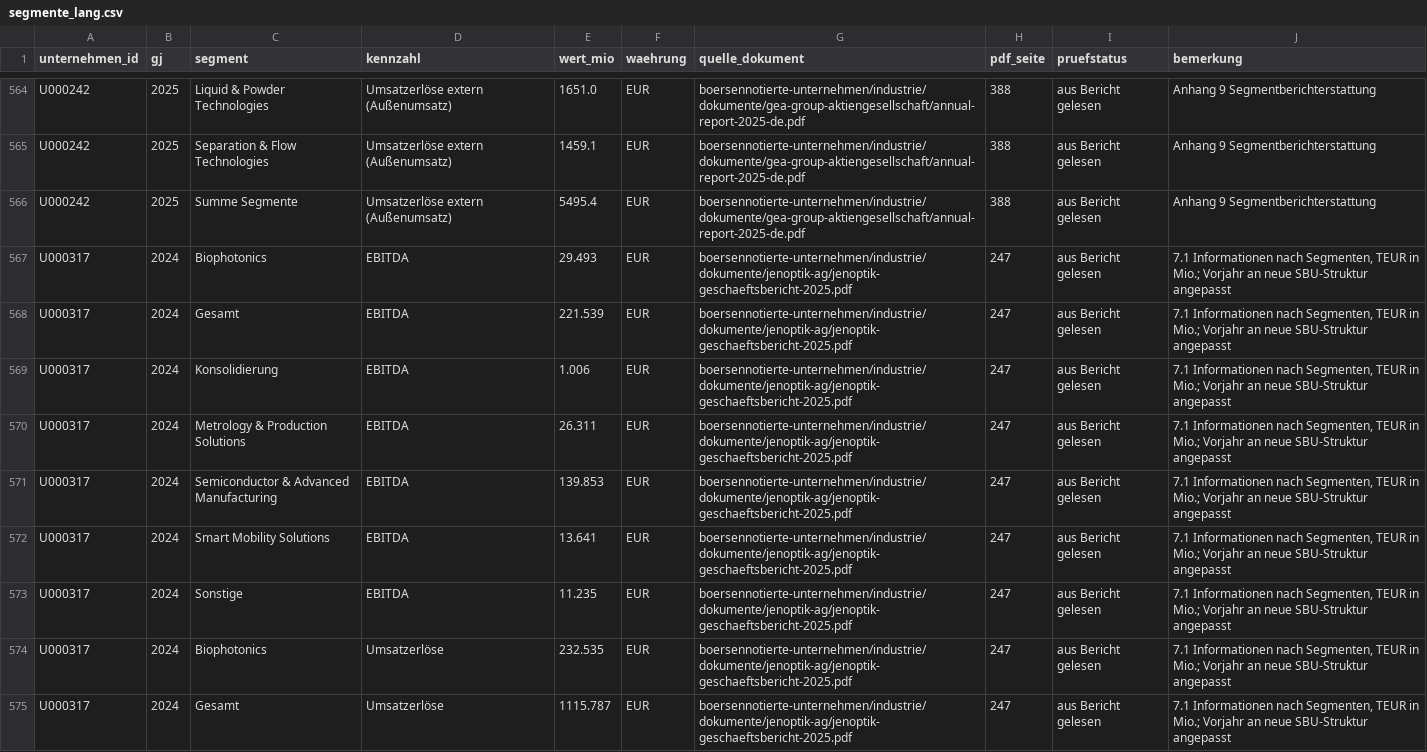
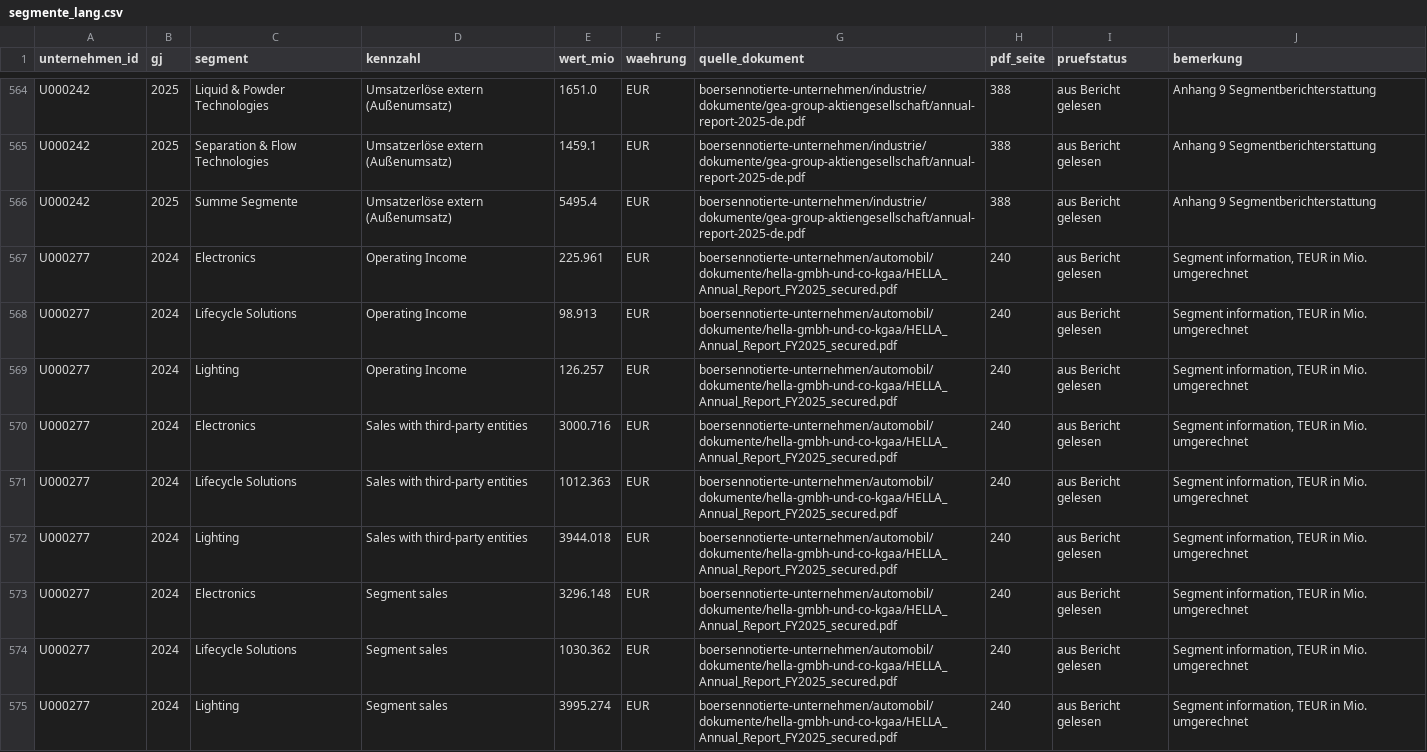
Before and after one commit to chillkrote/Unternehmenskennzahlen, a CSV file: segmente/segmente_lang.csv, drawn as a sheet; only a part is shown, gaps mark what is left out; the shorter side is filled out with more unchanged rows; the diff covers the shown part only; the diff names each change by its address in the sheet, - before the commit and + after, or states it on an @@ line.

```diff
--- a/segmente/segmente_lang.csv
+++ b/segmente/segmente_lang.csv
+row 567: U000277 | 2024 | Electronics | Operating Income | 225.961 | EUR | boersennotierte-unternehmen/automobil/dokumente/hella-gmbh-und-co-kgaa/HELLA_Annual_Report_FY2025_secured.pdf | 240 | aus Bericht gelesen | Segment information, TEUR in Mio. umgerechnet
+row 568: U000277 | 2024 | Lifecycle Solutions | Operating Income | 98.913 | EUR | boersennotierte-unternehmen/automobil/dokumente/hella-gmbh-und-co-kgaa/HELLA_Annual_Report_FY2025_secured.pdf | 240 | aus Bericht gelesen | Segment information, TEUR in Mio. umgerechnet
+row 569: U000277 | 2024 | Lighting | Operating Income | 126.257 | EUR | boersennotierte-unternehmen/automobil/dokumente/hella-gmbh-und-co-kgaa/HELLA_Annual_Report_FY2025_secured.pdf | 240 | aus Bericht gelesen | Segment information, TEUR in Mio. umgerechnet
+row 570: U000277 | 2024 | Electronics | Sales with third-party entities | 3000.716 | EUR | boersennotierte-unternehmen/automobil/dokumente/hella-gmbh-und-co-kgaa/HELLA_Annual_Report_FY2025_secured.pdf | 240 | aus Bericht gelesen | Segment information, TEUR in Mio. umgerechnet
+row 571: U000277 | 2024 | Lifecycle Solutions | Sales with third-party entities | 1012.363 | EUR | boersennotierte-unternehmen/automobil/dokumente/hella-gmbh-und-co-kgaa/HELLA_Annual_Report_FY2025_secured.pdf | 240 | aus Bericht gelesen | Segment information, TEUR in Mio. umgerechnet
+row 572: U000277 | 2024 | Lighting | Sales with third-party entities | 3944.018 | EUR | boersennotierte-unternehmen/automobil/dokumente/hella-gmbh-und-co-kgaa/HELLA_Annual_Report_FY2025_secured.pdf | 240 | aus Bericht gelesen | Segment information, TEUR in Mio. umgerechnet
+row 573: U000277 | 2024 | Electronics | Segment sales | 3296.148 | EUR | boersennotierte-unternehmen/automobil/dokumente/hella-gmbh-und-co-kgaa/HELLA_Annual_Report_FY2025_secured.pdf | 240 | aus Bericht gelesen | Segment information, TEUR in Mio. umgerechnet
+row 574: U000277 | 2024 | Lifecycle Solutions | Segment sales | 1030.362 | EUR | boersennotierte-unternehmen/automobil/dokumente/hella-gmbh-und-co-kgaa/HELLA_Annual_Report_FY2025_secured.pdf | 240 | aus Bericht gelesen | Segment information, TEUR in Mio. umgerechnet
+row 575: U000277 | 2024 | Lighting | Segment sales | 3995.274 | EUR | boersennotierte-unternehmen/automobil/dokumente/hella-gmbh-und-co-kgaa/HELLA_Annual_Report_FY2025_secured.pdf | 240 | aus Bericht gelesen | Segment information, TEUR in Mio. umgerechnet
```
Also changed, not shown: 9 added rows elsewhere in this file.
